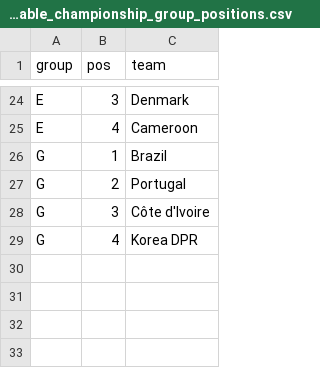
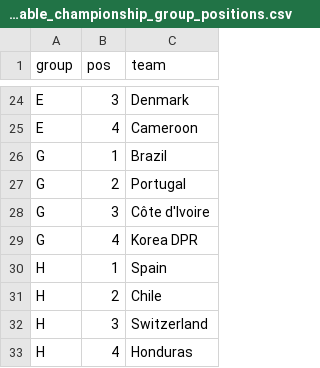
Before and after one commit to torehau/contestadors, a CSV file: lib/tasks/predictable_championship_group_positions.csv, drawn as a sheet; only a part is shown, gaps mark what is left out.

```diff
--- a/lib/tasks/predictable_championship_group_positions.csv
+++ b/lib/tasks/predictable_championship_group_positions.csv
@@ -29 +29,5 @@ G,3,Côte d'Ivoire
 G,4,Korea DPR
+H,1,Spain
+H,2,Chile
+H,3,Switzerland
+H,4,Honduras
```
Also changed, not shown: lib/tasks/predictable_championship_match_results.csv, lib/tasks/predictable_championship_stage_teams.csv.
